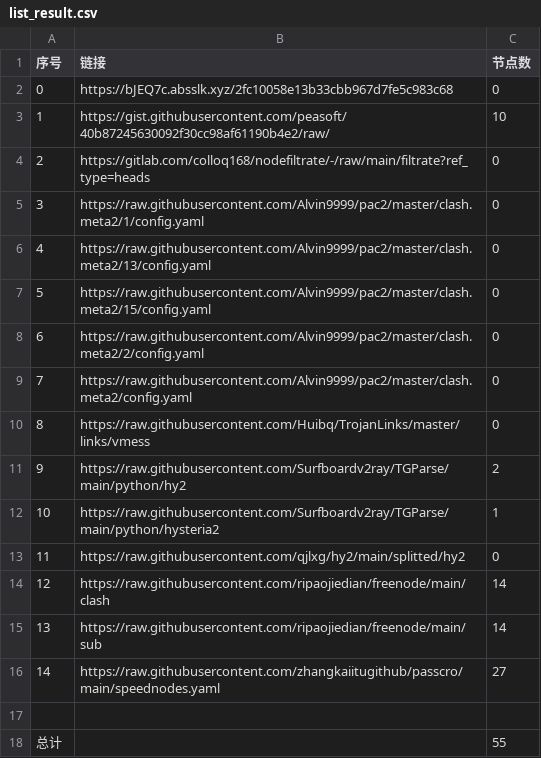
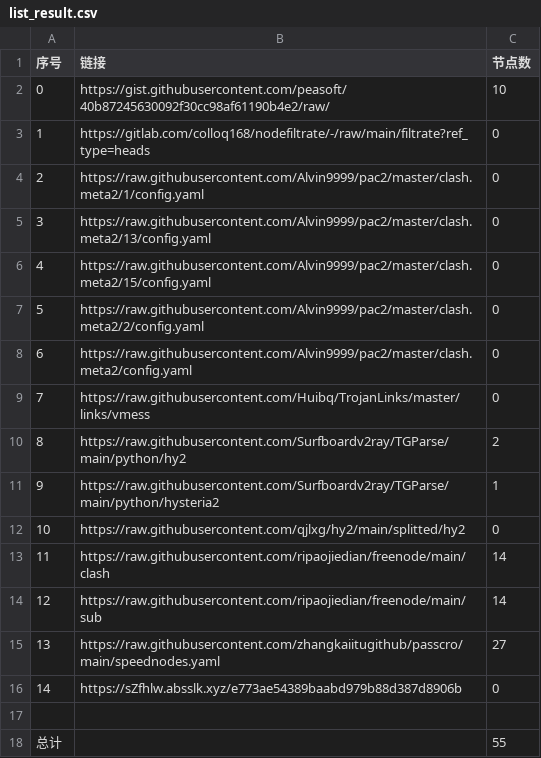
Before and after one commit to qiubei000/NoMoreWalls, a CSV file: list_result.csv, drawn as a sheet; removed rows and columns are numbered as before the commit, all else as after; the diff names each change by its address in the sheet, - before the commit and + after, or states it on an @@ line.

```diff
--- a/list_result.csv
+++ b/list_result.csv
-row 2: 0 | https://bJEQ7c.absslk.xyz/2fc10058e13b33cbb967d7fe5c983c68 | 0
@@ column A (序号) renumbered between rows 2 and 15 @@
+row 16: 14 | https://sZfhlw.absslk.xyz/e773ae54389baabd979b88d387d8906b | 0
```
Also changed, not shown: 3 other files.
